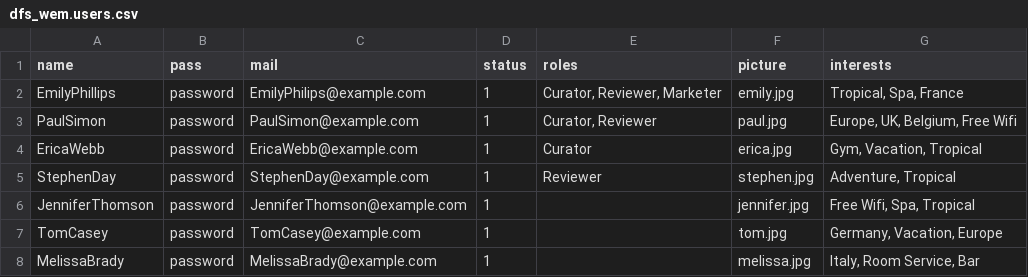
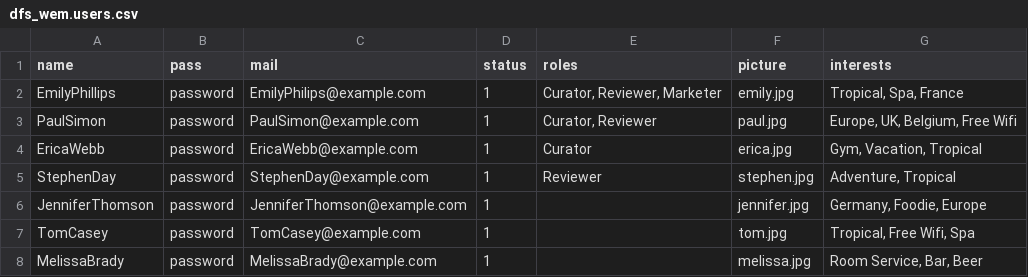
Before and after one commit to zolhorvath/df, a CSV file: modules/dfs/dfs_wem/import/dfs_wem.users.csv, drawn as a sheet.

```diff
--- a/modules/dfs/dfs_wem/import/dfs_wem.users.csv
+++ b/modules/dfs/dfs_wem/import/dfs_wem.users.csv
@@ -5,4 +5,4 @@ EricaWebb,password,EricaWebb@example.com,1,Curator,erica.jpg,"Gym, Vacation, Tro
 StephenDay,password,StephenDay@example.com,1,Reviewer,stephen.jpg,"Adventure, Tropical"
-JenniferThomson,password,JenniferThomson@example.com,1,,jennifer.jpg,"Free Wifi, Spa, Tropical"
-TomCasey,password,TomCasey@example.com,1,,tom.jpg,"Germany, Vacation, Europe"
-MelissaBrady,password,MelissaBrady@example.com,1,,melissa.jpg,"Italy, Room Service, Bar"
+JenniferThomson,password,JenniferThomson@example.com,1,,jennifer.jpg,"Germany, Foodie, Europe"
+TomCasey,password,TomCasey@example.com,1,,tom.jpg,"Tropical, Free Wifi, Spa"
+MelissaBrady,password,MelissaBrady@example.com,1,,melissa.jpg,"Room Service, Bar, Beer"
```
Also changed, not shown: modules/dfs/dfs_wem/import/dfs_wem.nodes.wem_commerce.csv, modules/dfs/dfs_wem/import/dfs_wem.nodes.wem_commerce.translations.csv, 41 other files.
